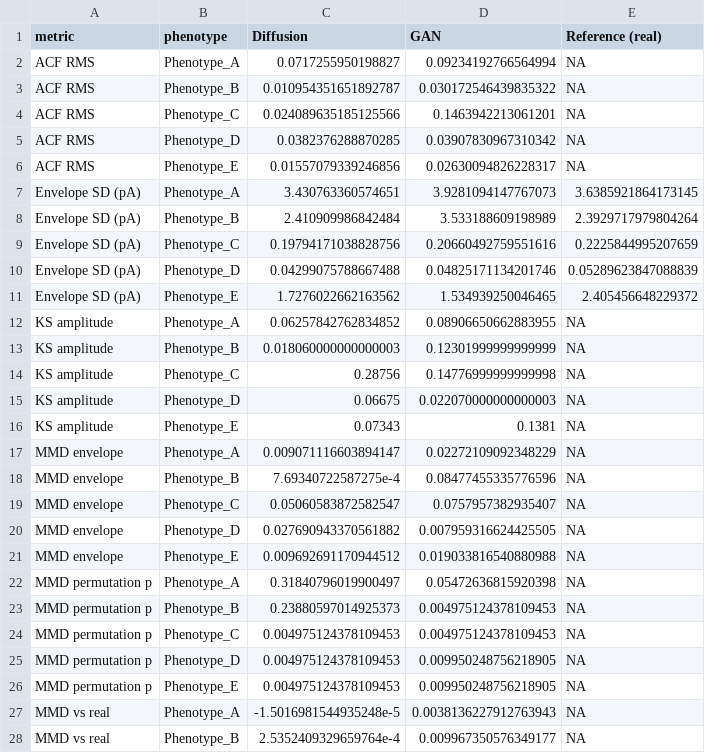
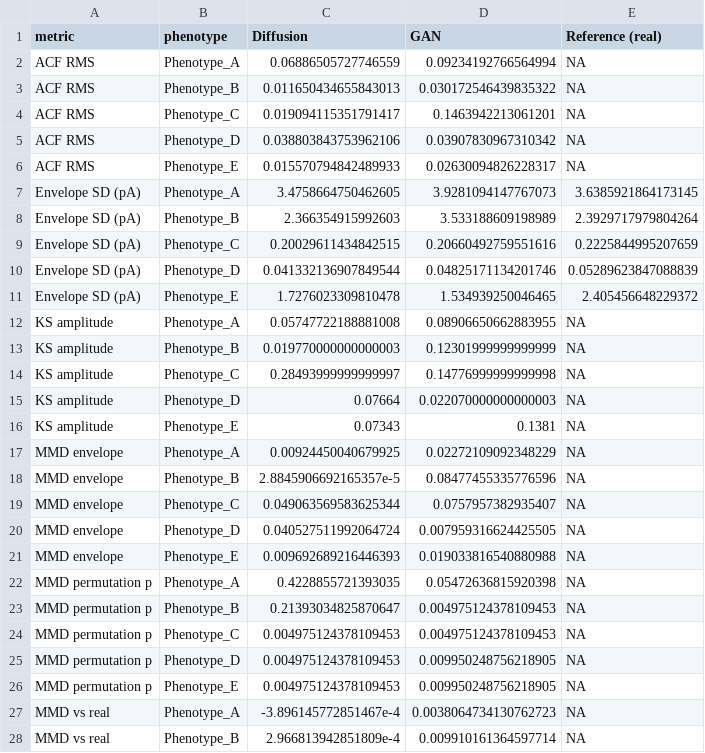
Before and after one commit to RichardBJ/DeepGANnel, a CSV file: benchmark_out/head_to_head_metrics.csv, drawn as a sheet; only a part is shown; the diff covers the shown part only.

```diff
--- a/benchmark_out/head_to_head_metrics.csv
+++ b/benchmark_out/head_to_head_metrics.csv
@@ -1,24 +1,24 @@
 metric,phenotype,Diffusion,GAN,Reference (real)
-ACF RMS,Phenotype_A,0.0717255950198827,0.09234192766564994,NA
-ACF RMS,Phenotype_B,0.010954351651892787,0.030172546439835322,NA
-ACF RMS,Phenotype_C,0.024089635185125566,0.1463942213061201,NA
-ACF RMS,Phenotype_D,0.0382376288870285,0.03907830967310342,NA
-ACF RMS,Phenotype_E,0.01557079339246856,0.02630094826228317,NA
-Envelope SD (pA),Phenotype_A,3.430763360574651,3.9281094147767073,3.6385921864173145
-Envelope SD (pA),Phenotype_B,2.410909986842484,3.533188609198989,2.3929717979804264
-Envelope SD (pA),Phenotype_C,0.19794171038828756,0.20660492759551616,0.2225844995207659
-Envelope SD (pA),Phenotype_D,0.04299075788667488,0.04825171134201746,0.05289623847088839
-Envelope SD (pA),Phenotype_E,1.7276022662163562,1.534939250046465,2.405456648229372
-KS amplitude,Phenotype_A,0.06257842762834852,0.08906650662883955,NA
-KS amplitude,Phenotype_B,0.018060000000000003,0.12301999999999999,NA
-KS amplitude,Phenotype_C,0.28756,0.14776999999999998,NA
-KS amplitude,Phenotype_D,0.06675,0.022070000000000003,NA
+ACF RMS,Phenotype_A,0.06886505727746559,0.09234192766564994,NA
+ACF RMS,Phenotype_B,0.011650434655843013,0.030172546439835322,NA
+ACF RMS,Phenotype_C,0.019094115351791417,0.1463942213061201,NA
+ACF RMS,Phenotype_D,0.038803843753962106,0.03907830967310342,NA
+ACF RMS,Phenotype_E,0.015570794842489933,0.02630094826228317,NA
+Envelope SD (pA),Phenotype_A,3.4758664750462605,3.9281094147767073,3.6385921864173145
+Envelope SD (pA),Phenotype_B,2.366354915992603,3.533188609198989,2.3929717979804264
+Envelope SD (pA),Phenotype_C,0.20029611434842515,0.20660492759551616,0.2225844995207659
+Envelope SD (pA),Phenotype_D,0.041332136907849544,0.04825171134201746,0.05289623847088839
+Envelope SD (pA),Phenotype_E,1.7276023309810478,1.534939250046465,2.405456648229372
+KS amplitude,Phenotype_A,0.05747722188881008,0.08906650662883955,NA
+KS amplitude,Phenotype_B,0.019770000000000003,0.12301999999999999,NA
+KS amplitude,Phenotype_C,0.28493999999999997,0.14776999999999998,NA
+KS amplitude,Phenotype_D,0.07664,0.022070000000000003,NA
 KS amplitude,Phenotype_E,0.07343,0.1381,NA
-MMD envelope,Phenotype_A,0.009071116603894147,0.02272109092348229,NA
-MMD envelope,Phenotype_B,7.69340722587275e-4,0.08477455335776596,NA
-MMD envelope,Phenotype_C,0.05060583872582547,0.0757957382935407,NA
-MMD envelope,Phenotype_D,0.027690943370561882,0.007959316624425505,NA
-MMD envelope,Phenotype_E,0.009692691170944512,0.019033816540880988,NA
-MMD permutation p,Phenotype_A,0.31840796019900497,0.05472636815920398,NA
-MMD permutation p,Phenotype_B,0.23880597014925373,0.004975124378109453,NA
+MMD envelope,Phenotype_A,0.00924450040679925,0.02272109092348229,NA
+MMD envelope,Phenotype_B,2.8845906692165357e-5,0.08477455335776596,NA
+MMD envelope,Phenotype_C,0.049063569583625344,0.0757957382935407,NA
+MMD envelope,Phenotype_D,0.040527511992064724,0.007959316624425505,NA
+MMD envelope,Phenotype_E,0.009692689216446393,0.019033816540880988,NA
+MMD permutation p,Phenotype_A,0.4228855721393035,0.05472636815920398,NA
+MMD permutation p,Phenotype_B,0.21393034825870647,0.004975124378109453,NA
 MMD permutation p,Phenotype_C,0.004975124378109453,0.004975124378109453,NA
@@ -26,3 +26,3 @@ MMD permutation p,Phenotype_D,0.004975124378109453,0.009950248756218905,NA
 MMD permutation p,Phenotype_E,0.004975124378109453,0.009950248756218905,NA
-MMD vs real,Phenotype_A,-1.5016981544935248e-5,0.0038136227912763943,NA
-MMD vs real,Phenotype_B,2.5352409329659764e-4,0.009967350576349177,NA
+MMD vs real,Phenotype_A,-3.896145772851467e-4,0.0038064734130762723,NA
+MMD vs real,Phenotype_B,2.966813942851809e-4,0.009910161364597714,NA
```
Also changed, not shown: 26 edited cells elsewhere in this file, benchmark_out/manifold_coordinates.csv, benchmark_out/metrics_long.csv, 27 other files.
